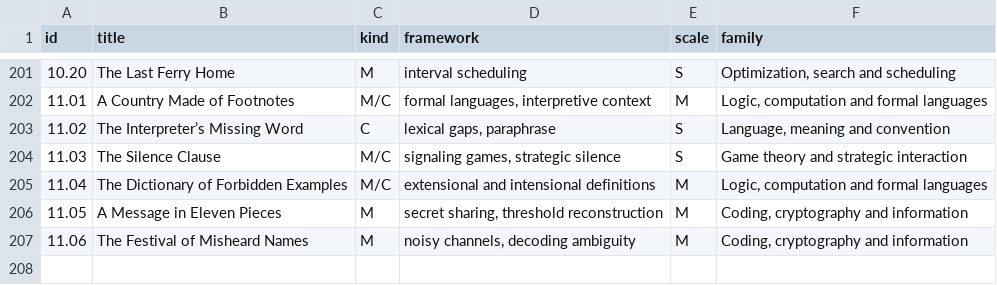
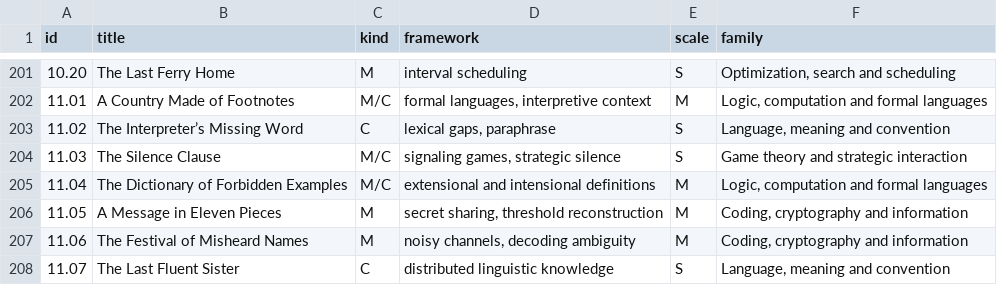
Before and after one commit to standardgalactic/steel-sky, a CSV file: catalogue/framework-family-assignments.csv, drawn as a sheet; only a part is shown, gaps mark what is left out; the diff names each change by its address in the sheet, - before the commit and + after, or states it on an @@ line.

Commit message:
catalogue: Add data entry 208 (framework-family-assignments.csv)
Provenance: steel-sky

```diff
--- a/catalogue/framework-family-assignments.csv
+++ b/catalogue/framework-family-assignments.csv
+row 208: 11.07 | The Last Fluent Sister | C | distributed linguistic knowledge | S | Language, meaning and convention
```
